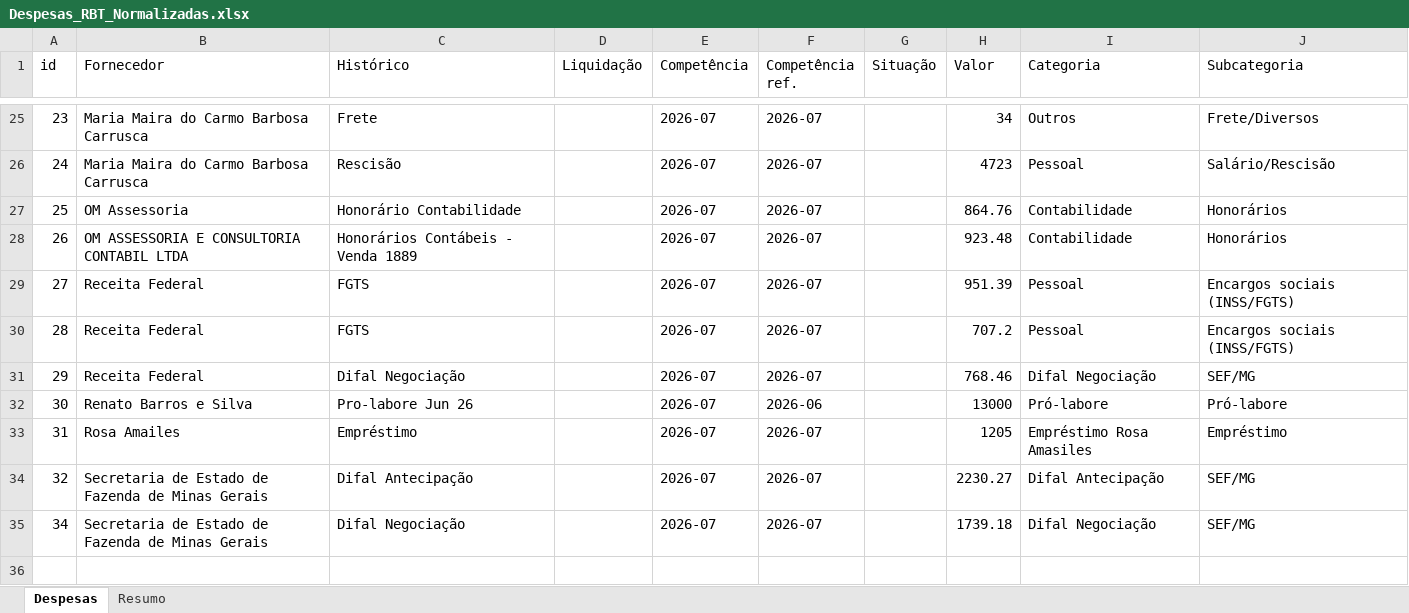
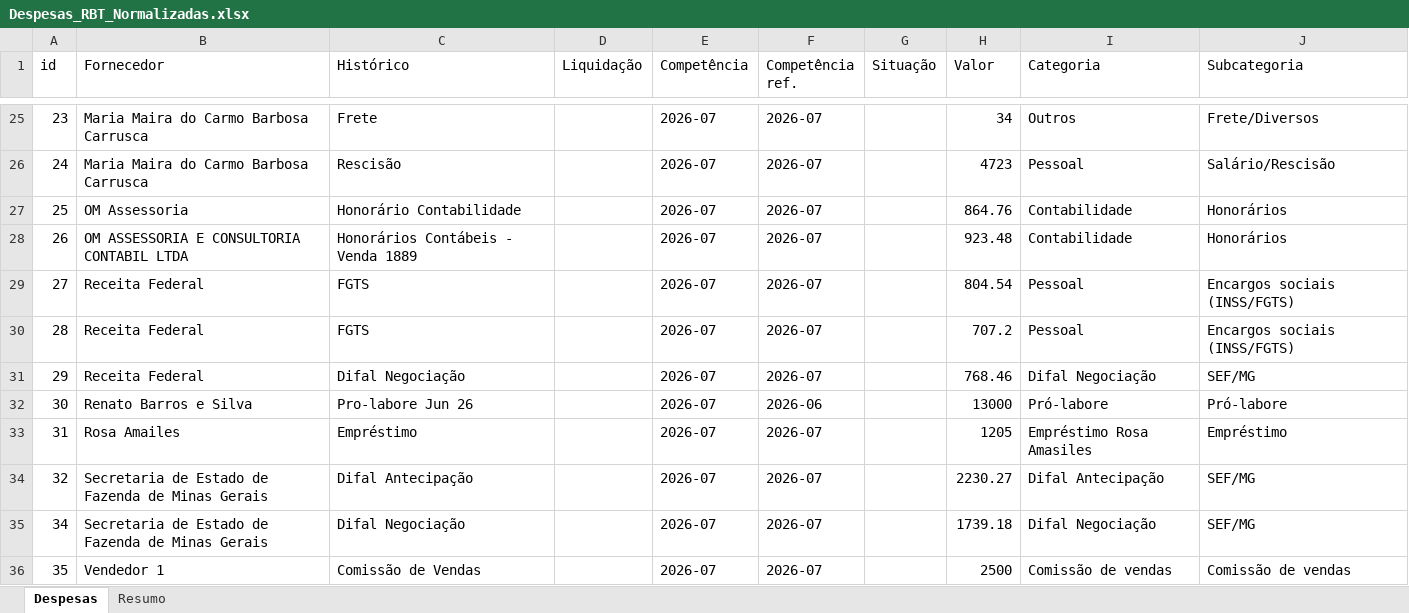
Before and after one commit to ribbontechbrasil/Faturamento, an Excel workbook: Despesas_RBT_Normalizadas.xlsx, sheet Despesas, drawn as a sheet; only a part is shown, gaps mark what is left out; values as stored, in another font and other column widths than the file's, no borders; the diff names each change by its address in the sheet, - before the commit and + after, or states it on an @@ line.

```diff
--- a/Despesas_RBT_Normalizadas.xlsx (sheet Despesas)
+++ b/Despesas_RBT_Normalizadas.xlsx (sheet Despesas)
-H29 (Valor): 951.39
+H29 (Valor): 804.54
+row 36: 35 | Vendedor 1 | Comissão de Vendas |  | 2026-07 | 2026-07 |  | 2500 | Comissão de vendas | Comissão de vendas
```
Also changed, not shown: sheet Resumo, Despesas_RBT.xlsx, 1 other file.
